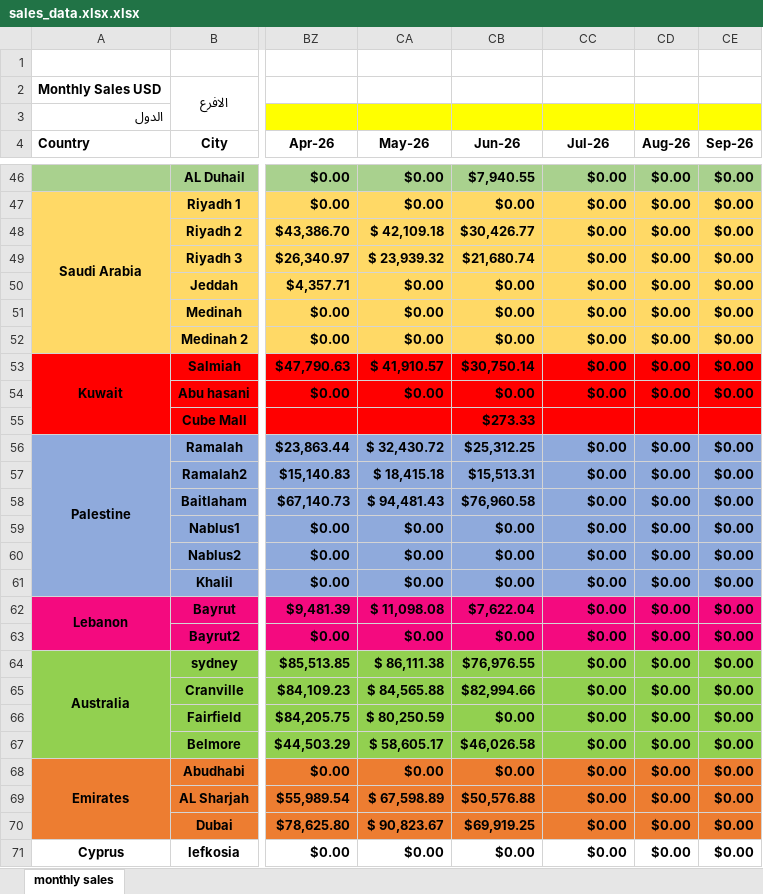
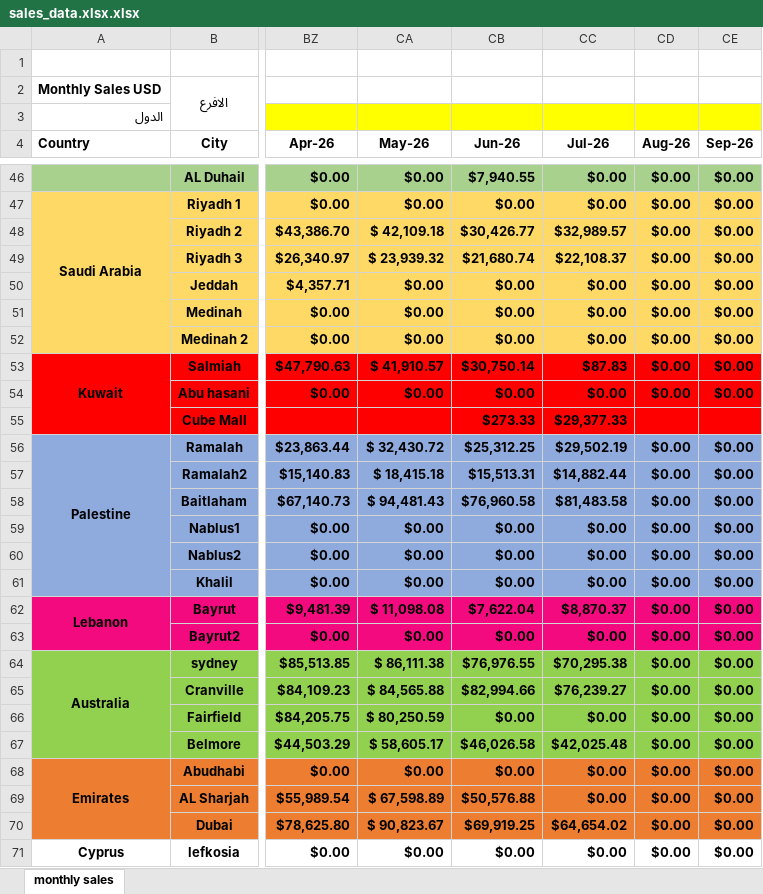
Before and after one commit to fireflyburger/firefly-dashboard, an Excel workbook: sales_data.xlsx.xlsx, sheet monthly sales, drawn as a sheet; only a part is shown, gaps mark what is left out; values as stored, in another font and other column widths than the file's, no borders; the diff covers the shown part only; the diff names each change by its address in the sheet, - before the commit and + after, or states it on an @@ line.

```diff
--- a/sales_data.xlsx.xlsx (sheet monthly sales)
+++ b/sales_data.xlsx.xlsx (sheet monthly sales)
-CC48 (Jul-26): $0.00
+CC48 (Jul-26): $32,989.57
-CC49 (Jul-26): $0.00
+CC49 (Jul-26): $22,108.37
-CC53 (Jul-26): $0.00
+CC53 (Jul-26): $87.83
-CC55 (Jul-26): (empty)
+CC55 (Jul-26): $29,377.33
-CC56 (Jul-26): $0.00
+CC56 (Jul-26): $29,502.19
-CC57 (Jul-26): $0.00
+CC57 (Jul-26): $14,882.44
-CC58 (Jul-26): $0.00
+CC58 (Jul-26): $81,483.58
-CC62 (Jul-26): $0.00
+CC62 (Jul-26): $8,870.37
-CC64 (Jul-26): $0.00
+CC64 (Jul-26): $70,295.38
-CC65 (Jul-26): $0.00
+CC65 (Jul-26): $76,239.27
-CC67 (Jul-26): $0.00
+CC67 (Jul-26): $42,025.48
-CC70 (Jul-26): $0.00
+CC70 (Jul-26): $64,654.02
```
Also changed, not shown: 32 edited cells elsewhere in this sheet.
